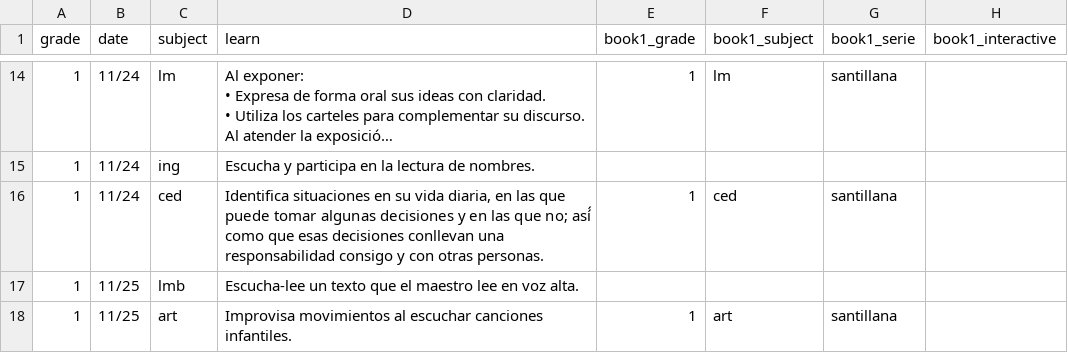
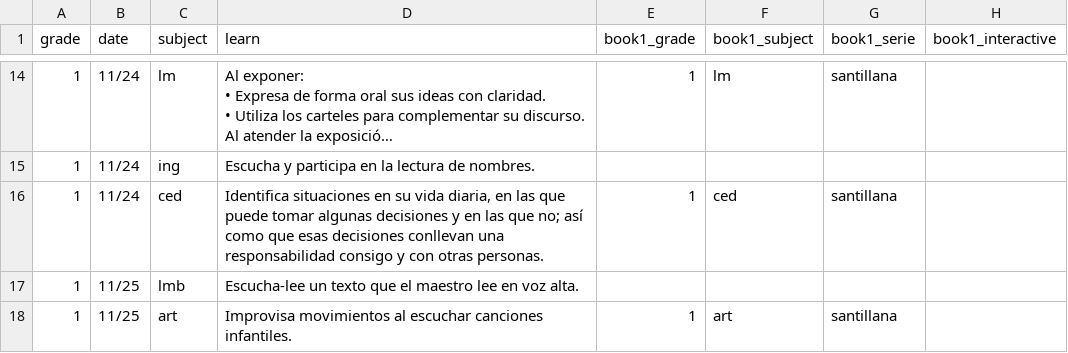
Before and after one commit to dannegm/gavi, a CSV file: santillana-recursos/semana_13/LGS1_Aprende en casa_GAVI_Semana 13_2021-2022_RMS_DC.csv, drawn as a sheet; only a part is shown, gaps mark what is left out; long unchanged cells end in …; the diff names each change by its address in the sheet, - before the commit and + after, or states it on an @@ line.

Commit message:
Semana 13: Control de cambios II

```diff
--- a/santillana-recursos/semana_13/LGS1_Aprende en casa_GAVI_Semana 13_2021-2022_RMS_DC.csv
+++ b/santillana-recursos/semana_13/LGS1_Aprende en casa_GAVI_Semana 13_2021-2022_RMS_DC.csv
-D16 (learn): …que no; así́ como que…
+D16 (learn): …que no; así como que…
```
Also changed, not shown: santillana-recursos/semana_13/LGS2_Aprende en casa_GAVI_Semana 13_2021-2022_ISR_DC.csv, 2 other files.
